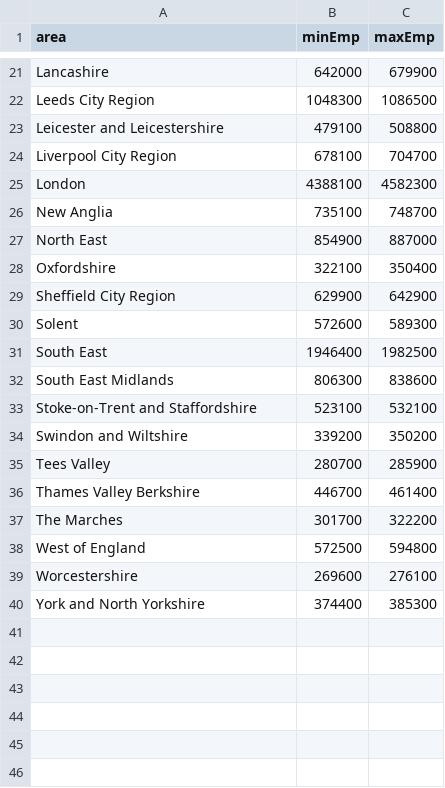
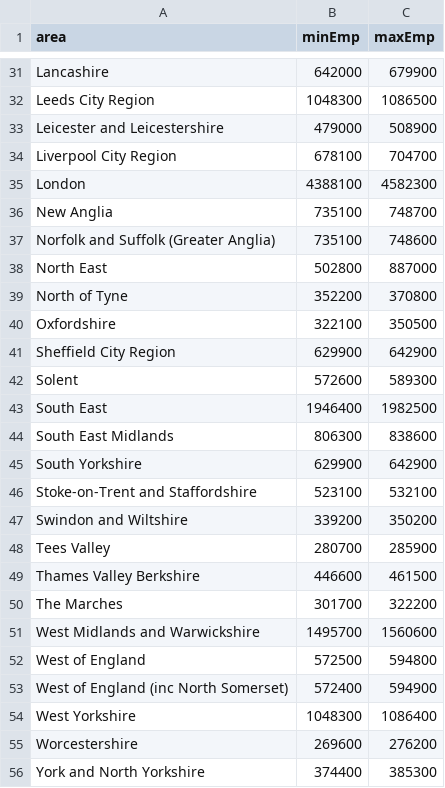
Before and after one commit to dfe-analytical-services/lsip_dashboard, a CSV file: Data/AppData/C_EmpRate_APS1721_max_min.csv, drawn as a sheet; only a part is shown, gaps mark what is left out; the diff covers the shown part only.

```diff
--- a/Data/AppData/C_EmpRate_APS1721_max_min.csv
+++ b/Data/AppData/C_EmpRate_APS1721_max_min.csv
@@ -22,3 +32,3 @@
 "Leeds City Region",1048300,1086500
-"Leicester and Leicestershire",479100,508800
+"Leicester and Leicestershire",479000,508900
 "Liverpool City Region",678100,704700
@@ -26,4 +36,6 @@
 "New Anglia",735100,748700
-"North East",854900,887000
-"Oxfordshire",322100,350400
+"Norfolk and Suffolk (Greater Anglia)",735100,748600
+"North East",502800,887000
+"North of Tyne",352200,370800
+"Oxfordshire",322100,350500
 "Sheffield City Region",629900,642900
@@ -32,2 +44,3 @@
 "South East Midlands",806300,838600
+"South Yorkshire",629900,642900
 "Stoke-on-Trent and Staffordshire",523100,532100
@@ -35,6 +48,9 @@
 "Tees Valley",280700,285900
-"Thames Valley Berkshire",446700,461400
+"Thames Valley Berkshire",446600,461500
 "The Marches",301700,322200
+"West Midlands and Warwickshire",1495700,1560600
 "West of England",572500,594800
-"Worcestershire",269600,276100
+"West of England (inc North Somerset)",572400,594900
+"West Yorkshire",1048300,1086400
+"Worcestershire",269600,276200
 "York and North Yorkshire",374400,385300
```
Also changed, not shown: 10 added rows and 4 edited cells elsewhere in this file, Data/AppData/C_EmpOcc_APS1721.csv, Data/AppData/C_Vacancy_England_change.csv, 13 other files.
